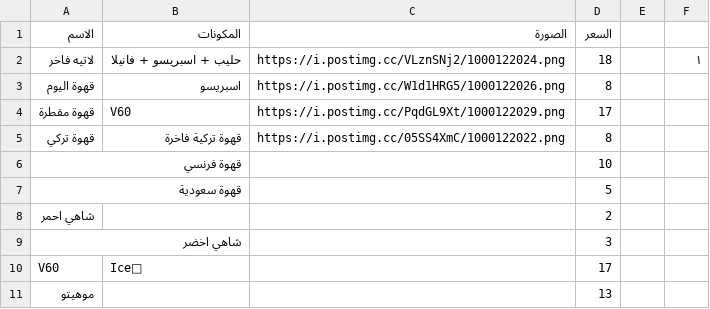
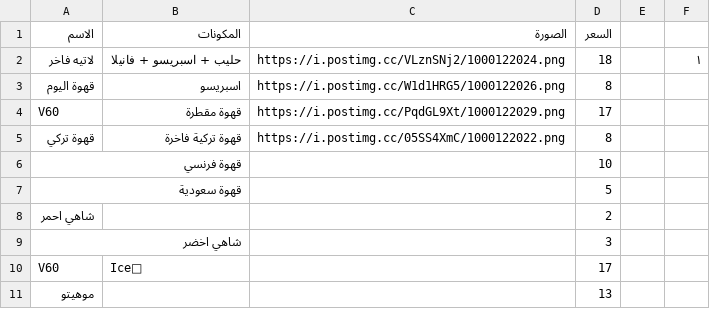
Before and after one commit to barnaf/Ma-coffe, a CSV file: menu.csv, drawn as a sheet; only a part is shown.

Commit message:
Update menu.csv

```diff
--- a/menu.csv
+++ b/menu.csv
@@ -3,3 +3,3 @@
 قهوة اليوم,اسبريسو,https://i.postimg.cc/W1d1HRG5/1000122026.png,8,,
-قهوة مقطرة, V60,https://i.postimg.cc/PqdGL9Xt/1000122029.png,17,
+V60,قهوة مقطرة,https://i.postimg.cc/PqdGL9Xt/1000122029.png,17
 قهوة تركي,قهوة  تركية فاخرة ,https://i.postimg.cc/05SS4XmC/1000122022.png,8
```
